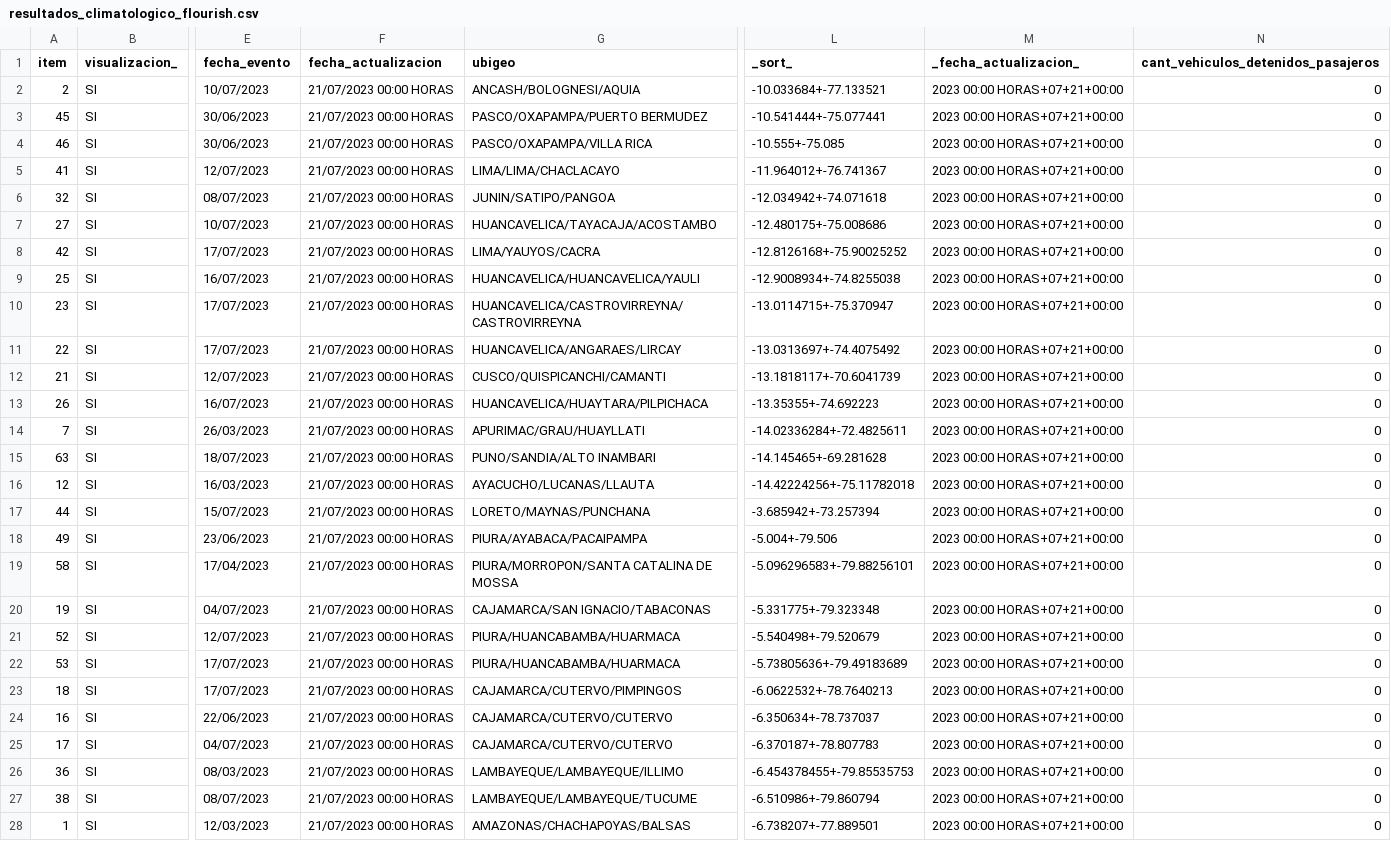
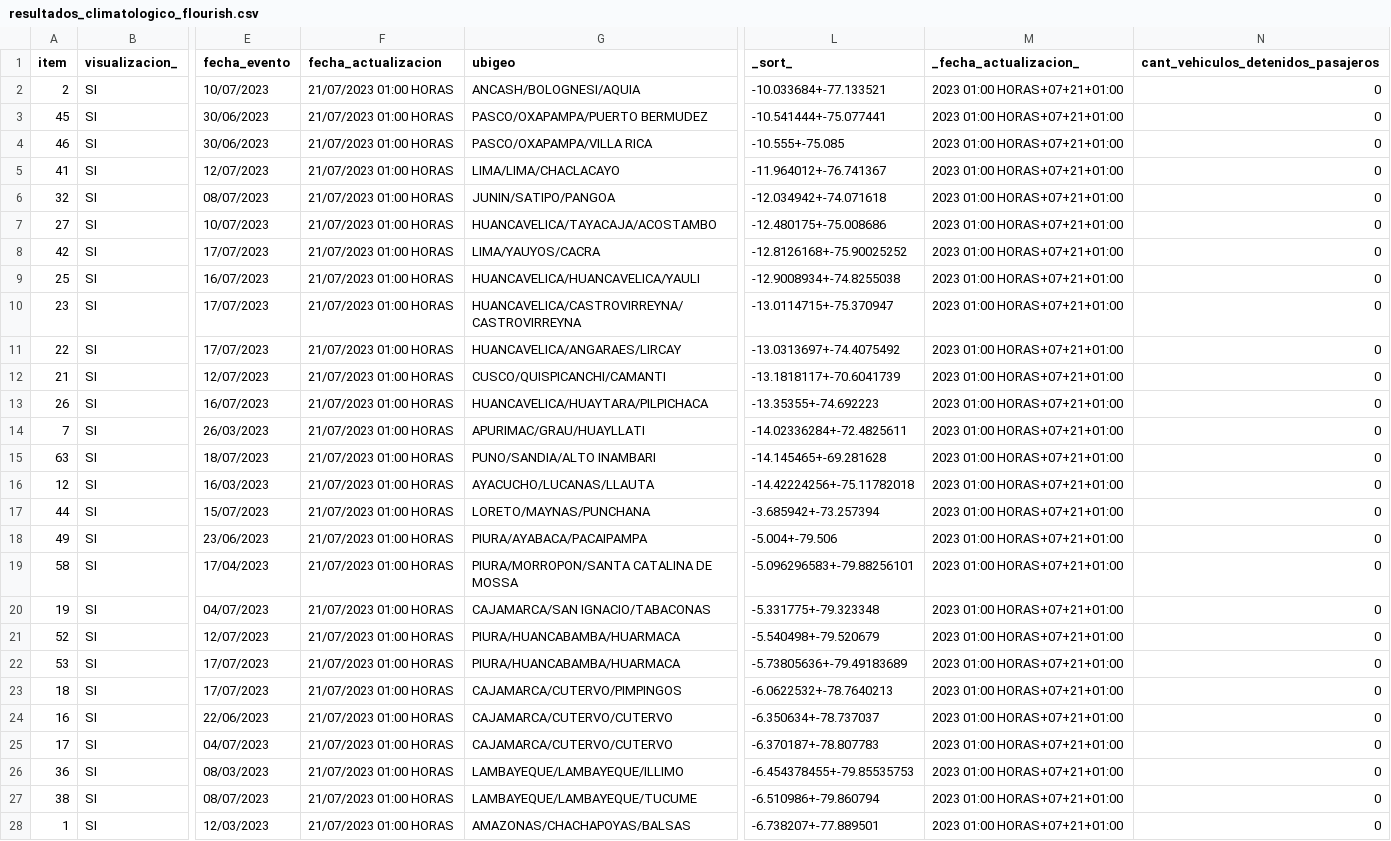
Before and after one commit to annaabsi/sutran-data, a CSV file: resultados_flourish/resultados_climatologico_flourish.csv, drawn as a sheet; only a part is shown, gaps mark what is left out; the diff covers the shown part only; the diff names each change by its address in the sheet, - before the commit and + after, or states it on an @@ line.

```diff
--- a/resultados_flourish/resultados_climatologico_flourish.csv
+++ b/resultados_flourish/resultados_climatologico_flourish.csv
-F2:F28 (fecha_actualizacion): 21/07/2023 00:00 HORAS
+F2:F28 (fecha_actualizacion): 21/07/2023 01:00 HORAS
-M2:M28 (_fecha_actualizacion_): 2023 00:00 HORAS+07+21+00:00
+M2:M28 (_fecha_actualizacion_): 2023 01:00 HORAS+07+21+01:00
```
Also changed, not shown: 26 edited cells elsewhere in this file, resultados_flourish/resultados_humano_flourish.csv.
